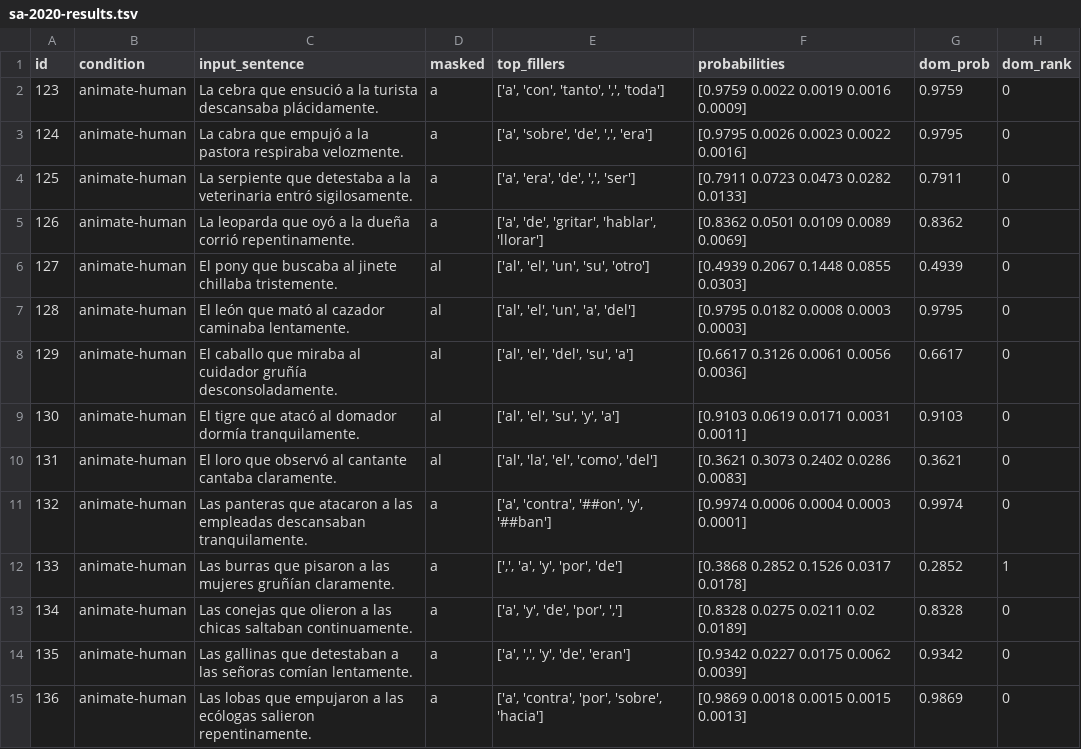
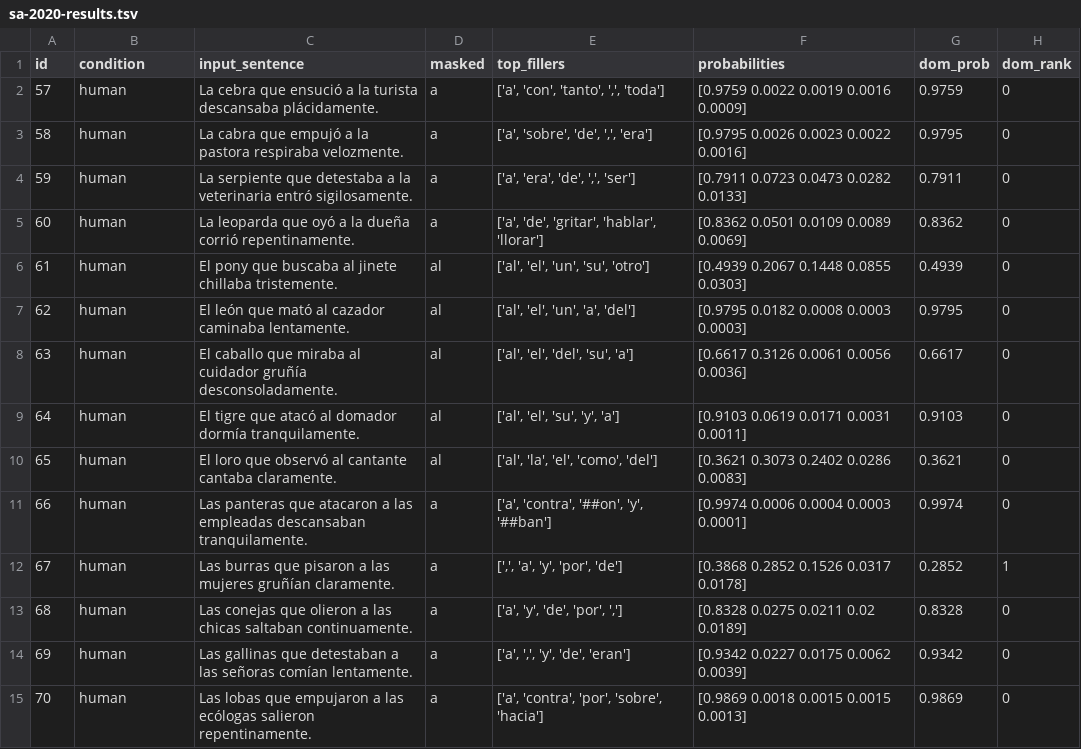
Before and after one commit to leahannah/linguistic-properties-llms-spanish, a TSV file: results/fill-mask/dom-masking/BETO/sa-2020-results.tsv, drawn as a sheet; only a part is shown; the diff covers the shown part only.

Commit message:
reordered data added comments

```diff
--- a/results/fill-mask/dom-masking/BETO/sa-2020-results.tsv
+++ b/results/fill-mask/dom-masking/BETO/sa-2020-results.tsv
@@ -1,15 +1,15 @@
 id	condition	input_sentence	masked	top_fillers	probabilities	dom_prob	dom_rank
-123	animate-human	La cebra que ensució a la turista descansaba plácidamente.	a	['a', 'con', 'tanto', ',', 'toda']	[0.9759 0.0022 0.0019 0.0016 0.0009]	0.9759	0
-124	animate-human	La cabra que empujó a la pastora respiraba velozmente.	a	['a', 'sobre', 'de', ',', 'era']	[0.9795 0.0026 0.0023 0.0022 0.0016]	0.9795	0
-125	animate-human	La serpiente que detestaba a la veterinaria entró sigilosamente.	a	['a', 'era', 'de', ',', 'ser']	[0.7911 0.0723 0.0473 0.0282 0.0133]	0.7911	0
-126	animate-human	La leoparda que oyó a la dueña corrió repentinamente.	a	['a', 'de', 'gritar', 'hablar', 'llorar']	[0.8362 0.0501 0.0109 0.0089 0.0069]	0.8362	0
-127	animate-human	El pony que buscaba al jinete chillaba tristemente.	al	['al', 'el', 'un', 'su', 'otro']	[0.4939 0.2067 0.1448 0.0855 0.0303]	0.4939	0
-128	animate-human	El león que mató al cazador caminaba lentamente.	al	['al', 'el', 'un', 'a', 'del']	[0.9795 0.0182 0.0008 0.0003 0.0003]	0.9795	0
-129	animate-human	El caballo que miraba al cuidador gruñía desconsoladamente.	al	['al', 'el', 'del', 'su', 'a']	[0.6617 0.3126 0.0061 0.0056 0.0036]	0.6617	0
-130	animate-human	El tigre que atacó al domador dormía tranquilamente.	al	['al', 'el', 'su', 'y', 'a']	[0.9103 0.0619 0.0171 0.0031 0.0011]	0.9103	0
-131	animate-human	El loro que observó al cantante cantaba claramente.	al	['al', 'la', 'el', 'como', 'del']	[0.3621 0.3073 0.2402 0.0286 0.0083]	0.3621	0
-132	animate-human	Las panteras que atacaron a las empleadas descansaban tranquilamente.	a	['a', 'contra', '##on', 'y', '##ban']	[0.9974 0.0006 0.0004 0.0003 0.0001]	0.9974	0
-133	animate-human	Las burras que pisaron a las mujeres gruñían claramente.	a	[',', 'a', 'y', 'por', 'de']	[0.3868 0.2852 0.1526 0.0317 0.0178]	0.2852	1
-134	animate-human	Las conejas que olieron a las chicas saltaban continuamente.	a	['a', 'y', 'de', 'por', ',']	[0.8328 0.0275 0.0211 0.02   0.0189]	0.8328	0
-135	animate-human	Las gallinas que detestaban a las señoras comían lentamente.	a	['a', ',', 'y', 'de', 'eran']	[0.9342 0.0227 0.0175 0.0062 0.0039]	0.9342	0
-136	animate-human	Las lobas que empujaron a las ecólogas salieron repentinamente.	a	['a', 'contra', 'por', 'sobre', 'hacia']	[0.9869 0.0018 0.0015 0.0015 0.0013]	0.9869	0
+57	human	La cebra que ensució a la turista descansaba plácidamente.	a	['a', 'con', 'tanto', ',', 'toda']	[0.9759 0.0022 0.0019 0.0016 0.0009]	0.9759	0
+58	human	La cabra que empujó a la pastora respiraba velozmente.	a	['a', 'sobre', 'de', ',', 'era']	[0.9795 0.0026 0.0023 0.0022 0.0016]	0.9795	0
+59	human	La serpiente que detestaba a la veterinaria entró sigilosamente.	a	['a', 'era', 'de', ',', 'ser']	[0.7911 0.0723 0.0473 0.0282 0.0133]	0.7911	0
+60	human	La leoparda que oyó a la dueña corrió repentinamente.	a	['a', 'de', 'gritar', 'hablar', 'llorar']	[0.8362 0.0501 0.0109 0.0089 0.0069]	0.8362	0
+61	human	El pony que buscaba al jinete chillaba tristemente.	al	['al', 'el', 'un', 'su', 'otro']	[0.4939 0.2067 0.1448 0.0855 0.0303]	0.4939	0
+62	human	El león que mató al cazador caminaba lentamente.	al	['al', 'el', 'un', 'a', 'del']	[0.9795 0.0182 0.0008 0.0003 0.0003]	0.9795	0
+63	human	El caballo que miraba al cuidador gruñía desconsoladamente.	al	['al', 'el', 'del', 'su', 'a']	[0.6617 0.3126 0.0061 0.0056 0.0036]	0.6617	0
+64	human	El tigre que atacó al domador dormía tranquilamente.	al	['al', 'el', 'su', 'y', 'a']	[0.9103 0.0619 0.0171 0.0031 0.0011]	0.9103	0
+65	human	El loro que observó al cantante cantaba claramente.	al	['al', 'la', 'el', 'como', 'del']	[0.3621 0.3073 0.2402 0.0286 0.0083]	0.3621	0
+66	human	Las panteras que atacaron a las empleadas descansaban tranquilamente.	a	['a', 'contra', '##on', 'y', '##ban']	[0.9974 0.0006 0.0004 0.0003 0.0001]	0.9974	0
+67	human	Las burras que pisaron a las mujeres gruñían claramente.	a	[',', 'a', 'y', 'por', 'de']	[0.3868 0.2852 0.1526 0.0317 0.0178]	0.2852	1
+68	human	Las conejas que olieron a las chicas saltaban continuamente.	a	['a', 'y', 'de', 'por', ',']	[0.8328 0.0275 0.0211 0.02   0.0189]	0.8328	0
+69	human	Las gallinas que detestaban a las señoras comían lentamente.	a	['a', ',', 'y', 'de', 'eran']	[0.9342 0.0227 0.0175 0.0062 0.0039]	0.9342	0
+70	human	Las lobas que empujaron a las ecólogas salieron repentinamente.	a	['a', 'contra', 'por', 'sobre', 'hacia']	[0.9869 0.0018 0.0015 0.0015 0.0013]	0.9869	0
```
Also changed, not shown: 44 edited cells elsewhere in this file, data/testdata-merged.tsv, results/fill-mask/article-masking/BETO/dom/sa-2020-results.tsv, 53 other files.
